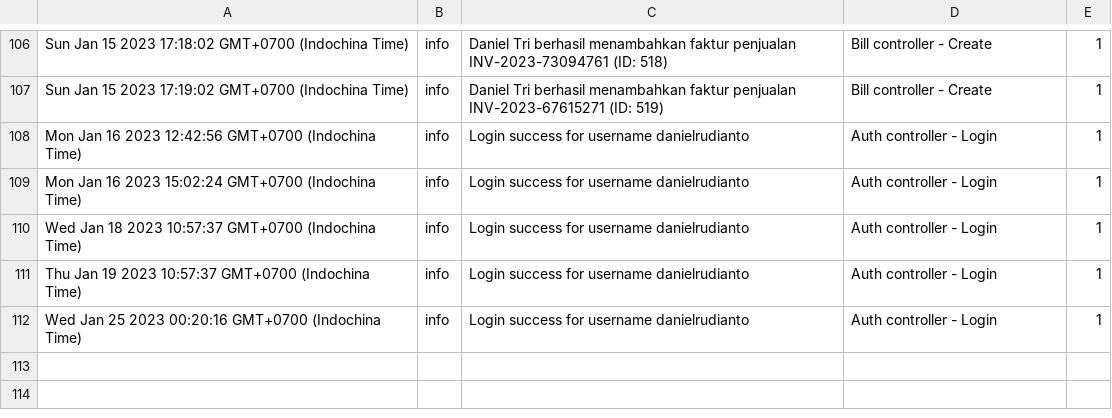
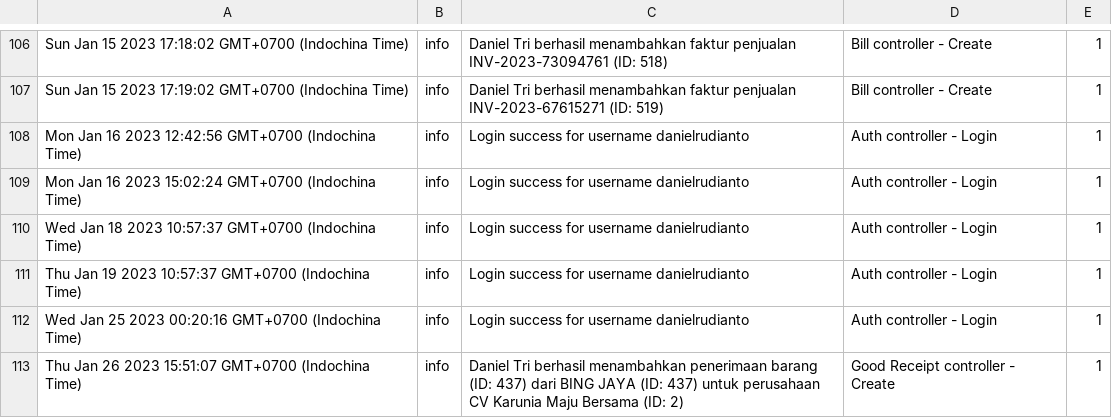
Before and after one commit to danielrudianto/profilIndahNode, a CSV file: src/log.csv, drawn as a sheet; only a part is shown, gaps mark what is left out; the diff names each change by its address in the sheet, - before the commit and + after, or states it on an @@ line.

```diff
--- a/src/log.csv
+++ b/src/log.csv
+row 113: Thu Jan 26 2023 15:51:07 GMT+0700 (Indochina Time) | info | Daniel Tri berhasil menambahkan penerimaan barang (ID: 437) dari BING JAYA (ID: 437) untuk perusahaan CV Karunia Maju Bersama (ID: 2) | Good Receipt controller - Create | 1
```
Also changed, not shown: 4 other files.
